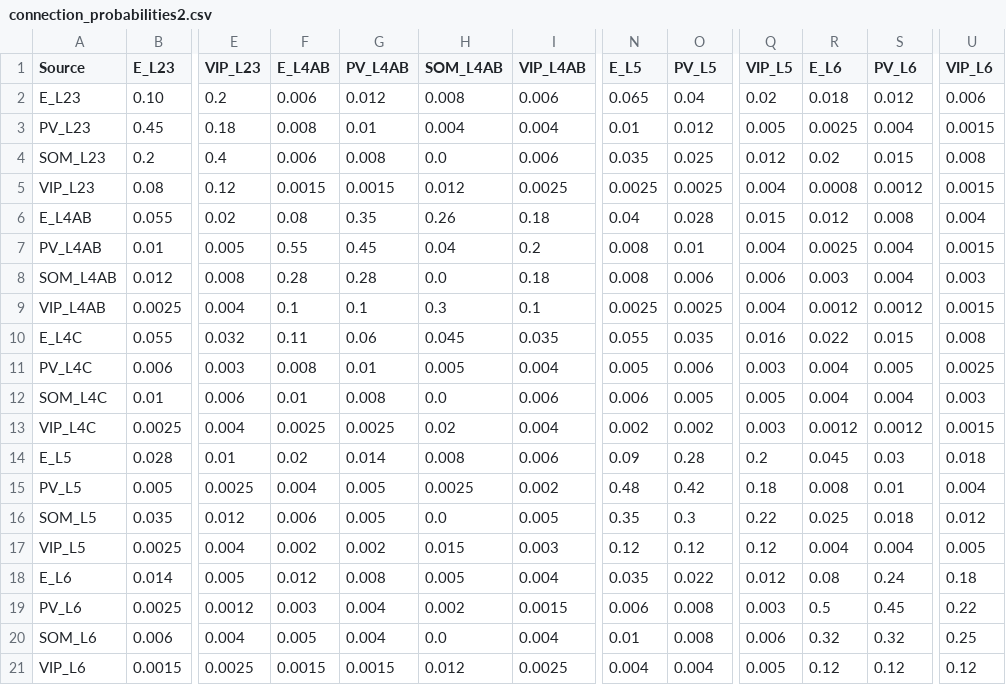
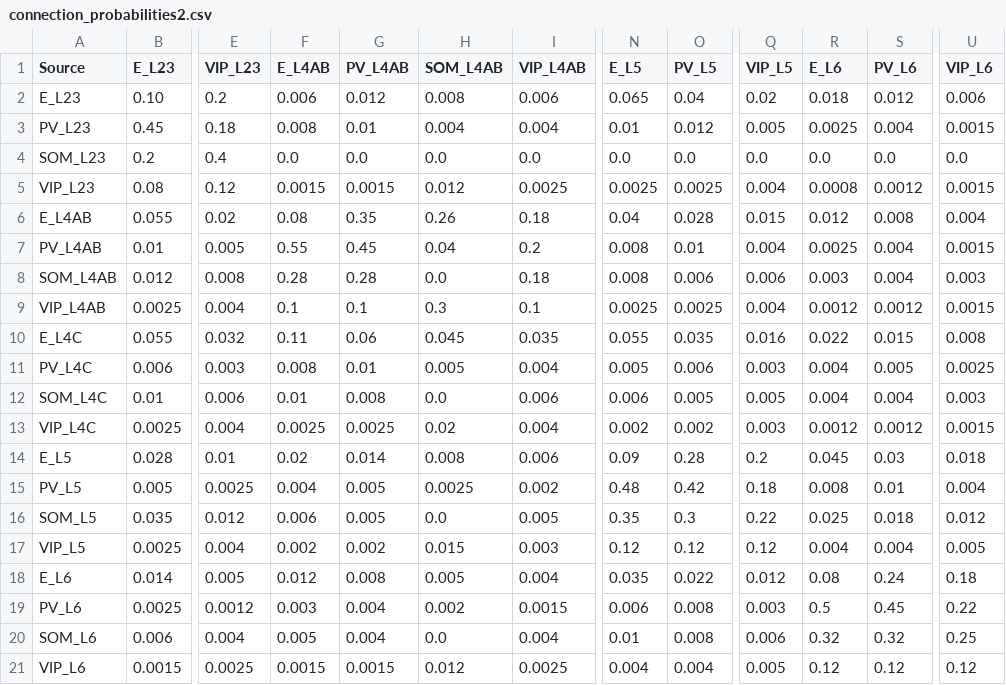
Before and after one commit to mathilde-sbri/Cortical-Column, a CSV file: config/connection_probabilities2.csv, drawn as a sheet; only a part is shown, gaps mark what is left out; the diff names each change by its address in the sheet, - before the commit and + after, or states it on an @@ line.

```diff
--- a/config/connection_probabilities2.csv
+++ b/config/connection_probabilities2.csv
-F4 (E_L4AB): 0.006
+F4 (E_L4AB): 0.0
-G4 (PV_L4AB): 0.008
+G4 (PV_L4AB): 0.0
-I4 (VIP_L4AB): 0.006
+I4 (VIP_L4AB): 0.0
-N4 (E_L5): 0.035
+N4 (E_L5): 0.0
-O4 (PV_L5): 0.025
+O4 (PV_L5): 0.0
-Q4 (VIP_L5): 0.012
+Q4 (VIP_L5): 0.0
-R4 (E_L6): 0.02
+R4 (E_L6): 0.0
-S4 (PV_L6): 0.015
+S4 (PV_L6): 0.0
-U4 (VIP_L6): 0.008
+U4 (VIP_L6): 0.0
```
Also changed, not shown: config/conductances_AMPA2_alpha_v2.csv, 4 other files.
